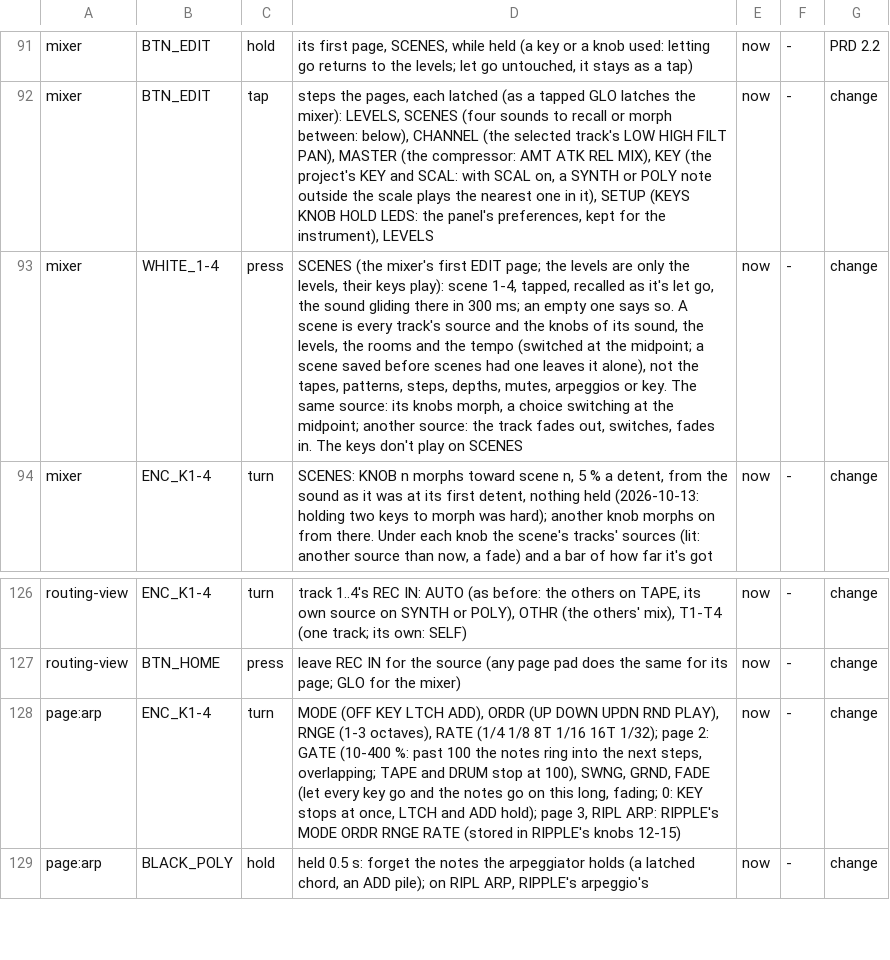
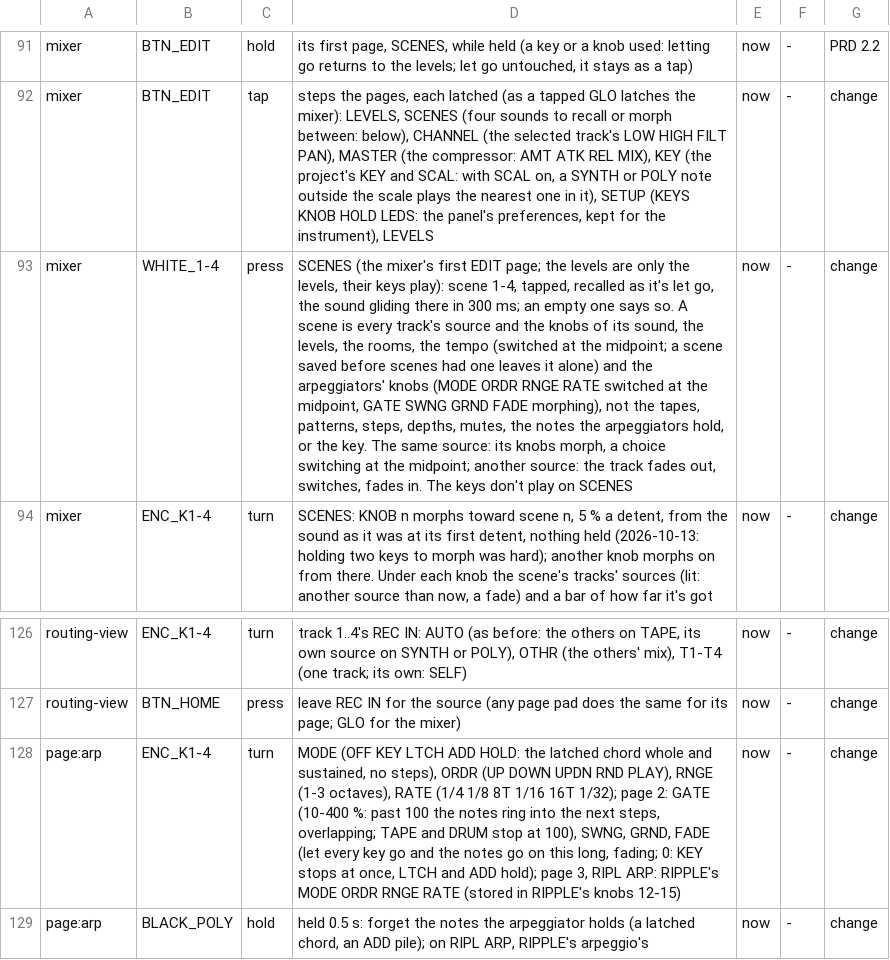
Before and after one commit to thoughtgrain/bryo, a TSV file: bryo/docs/controls.tsv, drawn as a sheet; only a part is shown, gaps mark what is left out; the diff names each change by its address in the sheet, - before the commit and + after, or states it on an @@ line.

```diff
--- a/bryo/docs/controls.tsv
+++ b/bryo/docs/controls.tsv
-D93: …levels, the rooms and the tempo (switched at the midpoint; a scene saved before scenes had one leaves it alone), not the tapes, patterns, steps, depths, mutes, arpeggios or key. The…
+D93: …levels, the rooms, the tempo (switched at the midpoint; a scene saved before scenes had one leaves it alone) and the arpeggiators' knobs (MODE ORDR RNGE RATE switched at the midpoint, GATE SWNG GRND FADE morphing), not the tapes, patterns, steps, depths, mutes, the notes the arpeggiators hold, or the key. The…
-D128: …KEY LTCH ADD), ORDR (UP…
+D128: …KEY LTCH ADD HOLD: the latched chord whole and sustained, no steps), ORDR (UP…
```
Also changed, not shown: 12 other files.
